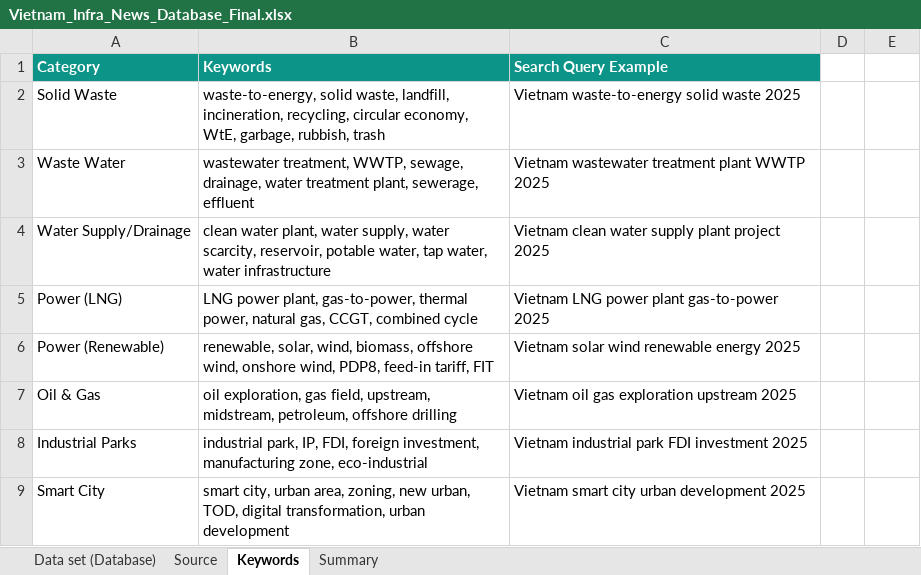
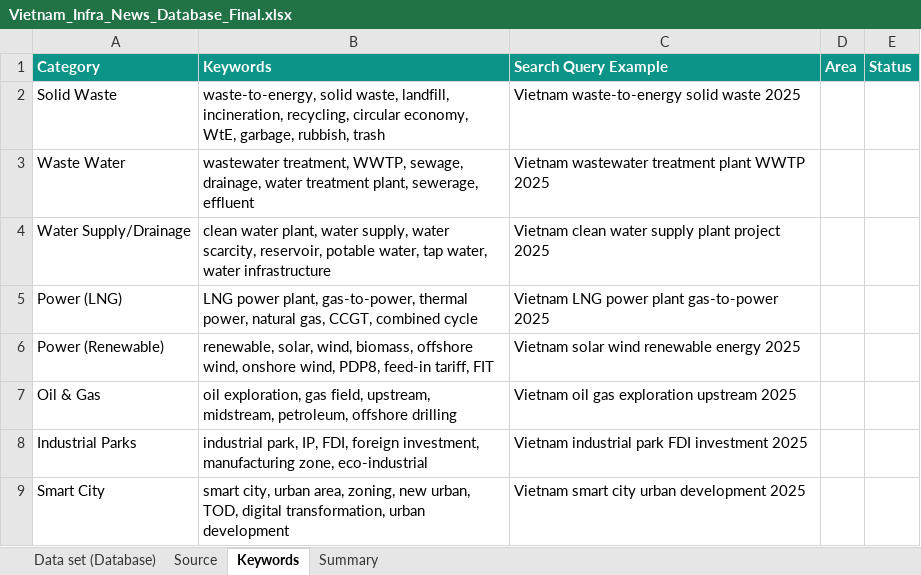
Before and after one commit to hms4792/vietnam-infra-news, an Excel workbook: data/Vietnam_Infra_News_Database_Final.xlsx, sheet Keywords, drawn as a sheet; values as stored, in another font and other column widths than the file's, no borders; the diff names each change by its address in the sheet, - before the commit and + after, or states it on an @@ line.

```diff
--- a/data/Vietnam_Infra_News_Database_Final.xlsx (sheet Keywords)
+++ b/data/Vietnam_Infra_News_Database_Final.xlsx (sheet Keywords)
-D1: (empty)
+D1: Area
-D1:E1 fill: none
+D1:E1 fill: #0D9488
-E1: (empty)
+E1: Status
```
Also changed, not shown: sheet Data set (Database), sheet Summary.
